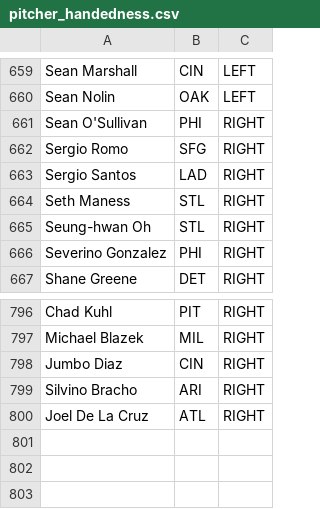
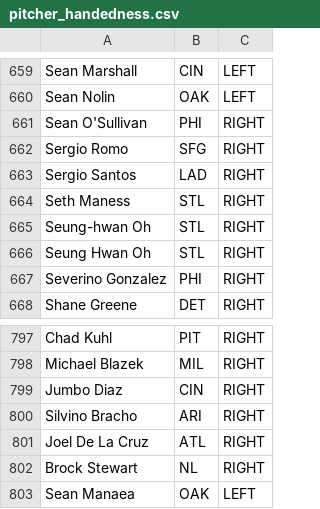
Before and after one commit to BenikaH/fantasysports, a CSV file: data/pitcher_handedness.csv, drawn as a sheet; only a part is shown, gaps mark what is left out.

```diff
--- a/data/pitcher_handedness.csv
+++ b/data/pitcher_handedness.csv
@@ -665,2 +665,3 @@ Seth Maness,STL,RIGHT
 Seung-hwan Oh,STL,RIGHT
+Seung Hwan Oh,STL,RIGHT
 Severino Gonzalez,PHI,RIGHT
@@ -800 +801,3 @@ Silvino Bracho,ARI,RIGHT
 Joel De La Cruz,ATL,RIGHT
+Brock Stewart,NL,RIGHT
+Sean Manaea,OAK,LEFT
```
Also changed, not shown: data/batter_handedness.csv, 15 other files.
